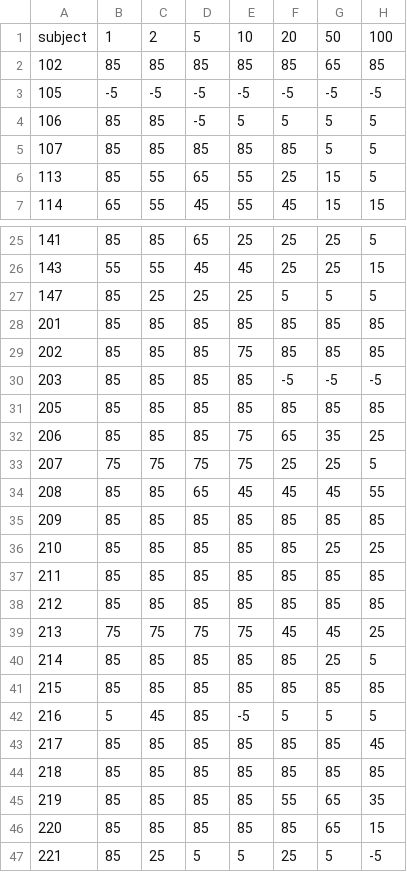
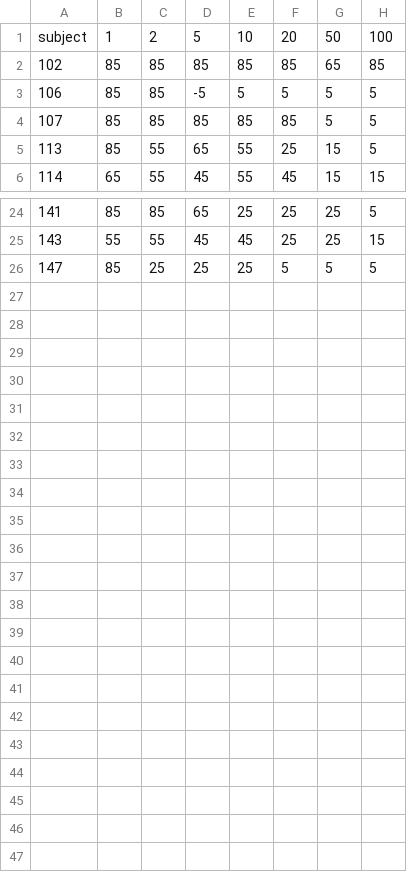
Before and after one commit to shawnrhoads/gu-psyc-347, a CSV file: docs/static/data/Vekaria-et-al-2017_data.csv, drawn as a sheet; only a part is shown, gaps mark what is left out.

```diff
--- a/docs/static/data/Vekaria-et-al-2017_data.csv
+++ b/docs/static/data/Vekaria-et-al-2017_data.csv
@@ -2,3 +2,2 @@ subject,1,2,5,10,20,50,100
 102,85,85,85,85,85,65,85
-105,-5,-5,-5,-5,-5,-5,-5
 106,85,85,-5,5,5,5,5
@@ -27,21 +26 @@ subject,1,2,5,10,20,50,100
 147,85,25,25,25,5,5,5
-201,85,85,85,85,85,85,85
-202,85,85,85,75,85,85,85
-203,85,85,85,85,-5,-5,-5
-205,85,85,85,85,85,85,85
-206,85,85,85,75,65,35,25
-207,75,75,75,75,25,25,5
-208,85,85,65,45,45,45,55
-209,85,85,85,85,85,85,85
-210,85,85,85,85,85,25,25
-211,85,85,85,85,85,85,85
-212,85,85,85,85,85,85,85
-213,75,75,75,75,45,45,25
-214,85,85,85,85,85,25,5
-215,85,85,85,85,85,85,85
-216,5,45,85,-5,5,5,5
-217,85,85,85,85,85,85,45
-218,85,85,85,85,85,85,85
-219,85,85,85,85,55,65,35
-220,85,85,85,85,85,65,15
-221,85,25,5,5,25,5,-5
```
Also changed, not shown: 1 other file.
